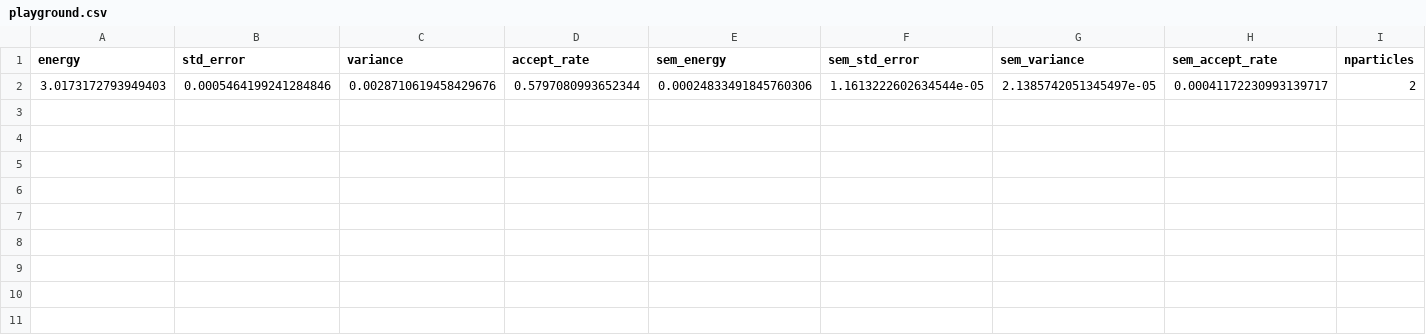
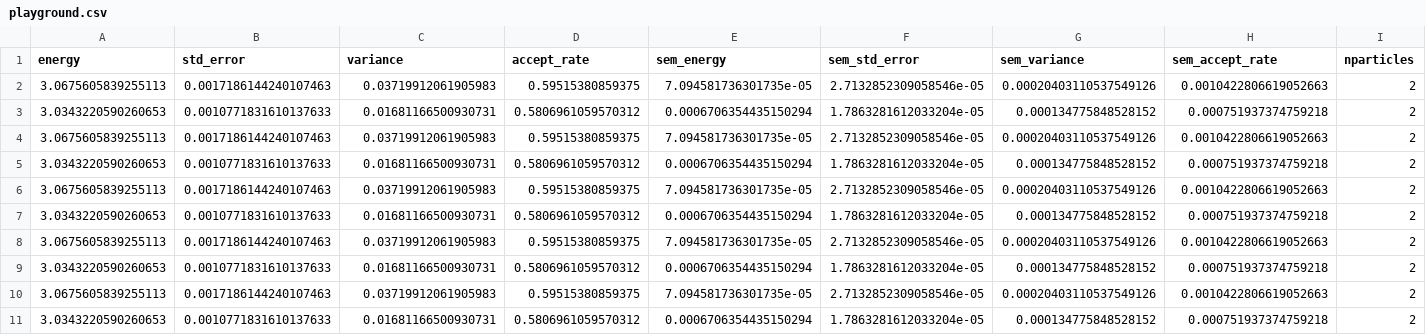
Before and after one commit to Daniel-Haas-B/NeuralQuantumState, a CSV file: data/playground.csv, drawn as a sheet; only a part is shown; rows hold the shown columns only; the diff names each change by its address in the sheet, - before the commit and + after, or states it on an @@ line.

```diff
--- a/data/playground.csv
+++ b/data/playground.csv
-A2 (energy): 3.0173172793949403
+A2 (energy): 3.0675605839255113
-B2 (std_error): 0.0005464199241284846
+B2 (std_error): 0.0017186144240107463
-C2 (variance): 0.0028710619458429676
+C2 (variance): 0.03719912061905983
-D2 (accept_rate): 0.5797080993652344
+D2 (accept_rate): 0.59515380859375
-E2 (sem_energy): 0.00024833491845760306
+E2 (sem_energy): 7.094581736301735e-05
-F2 (sem_std_error): 1.1613222602634544e-05
+F2 (sem_std_error): 2.7132852309058546e-05
-G2 (sem_variance): 2.1385742051345497e-05
+G2 (sem_variance): 0.00020403110537549126
-H2 (sem_accept_rate): 0.00041172230993139717
+H2 (sem_accept_rate): 0.0010422806619052663
+row 3: 3.0343220590260653 | 0.0010771831610137633 | 0.01681166500930731 | 0.5806961059570312 | 0.0006706354435150294 | 1.7863281612033204e-05 | 0.000134775848528152 | 0.000751937374759218 | 2
+row 4: 3.0675605839255113 | 0.0017186144240107463 | 0.03719912061905983 | 0.59515380859375 | 7.094581736301735e-05 | 2.7132852309058546e-05 | 0.00020403110537549126 | 0.0010422806619052663 | 2
+row 5: 3.0343220590260653 | 0.0010771831610137633 | 0.01681166500930731 | 0.5806961059570312 | 0.0006706354435150294 | 1.7863281612033204e-05 | 0.000134775848528152 | 0.000751937374759218 | 2
+row 6: 3.0675605839255113 | 0.0017186144240107463 | 0.03719912061905983 | 0.59515380859375 | 7.094581736301735e-05 | 2.7132852309058546e-05 | 0.00020403110537549126 | 0.0010422806619052663 | 2
+row 7: 3.0343220590260653 | 0.0010771831610137633 | 0.01681166500930731 | 0.5806961059570312 | 0.0006706354435150294 | 1.7863281612033204e-05 | 0.000134775848528152 | 0.000751937374759218 | 2
+row 8: 3.0675605839255113 | 0.0017186144240107463 | 0.03719912061905983 | 0.59515380859375 | 7.094581736301735e-05 | 2.7132852309058546e-05 | 0.00020403110537549126 | 0.0010422806619052663 | 2
+row 9: 3.0343220590260653 | 0.0010771831610137633 | 0.01681166500930731 | 0.5806961059570312 | 0.0006706354435150294 | 1.7863281612033204e-05 | 0.000134775848528152 | 0.000751937374759218 | 2
+row 10: 3.0675605839255113 | 0.0017186144240107463 | 0.03719912061905983 | 0.59515380859375 | 7.094581736301735e-05 | 2.7132852309058546e-05 | 0.00020403110537549126 | 0.0010422806619052663 | 2
+row 11: 3.0343220590260653 | 0.0010771831610137633 | 0.01681166500930731 | 0.5806961059570312 | 0.0006706354435150294 | 1.7863281612033204e-05 | 0.000134775848528152 | 0.000751937374759218 | 2
```
Also changed, not shown: 4 other files.
